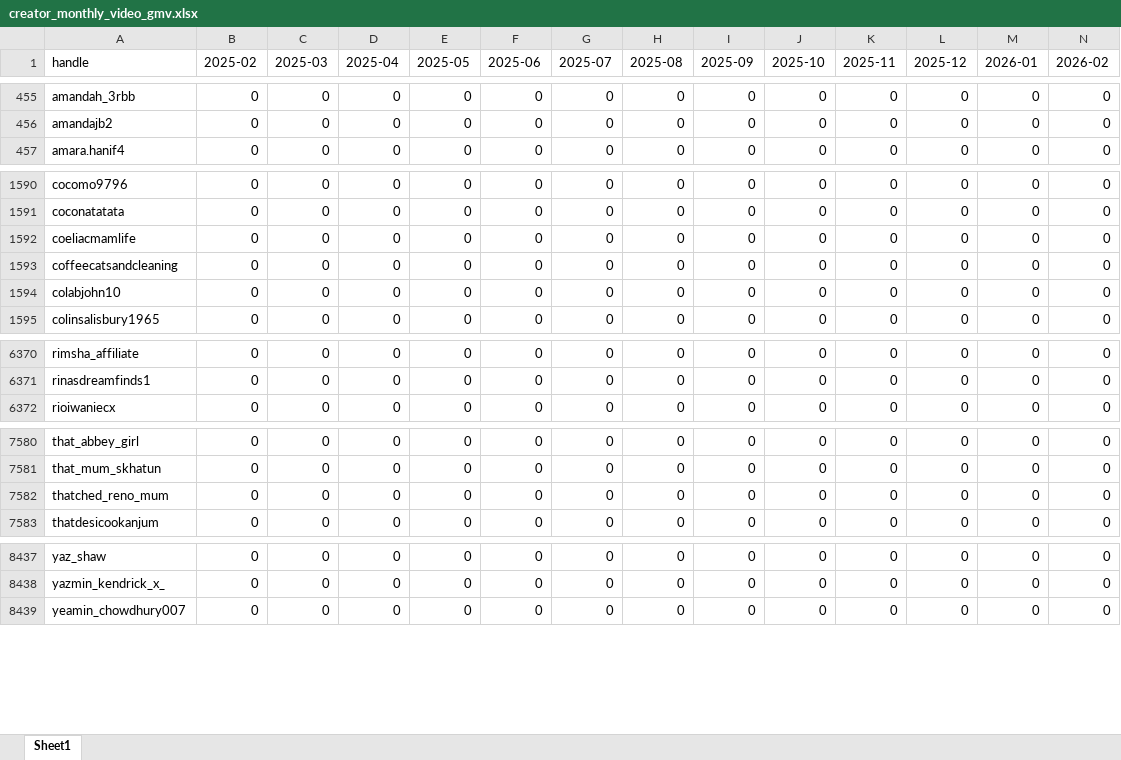
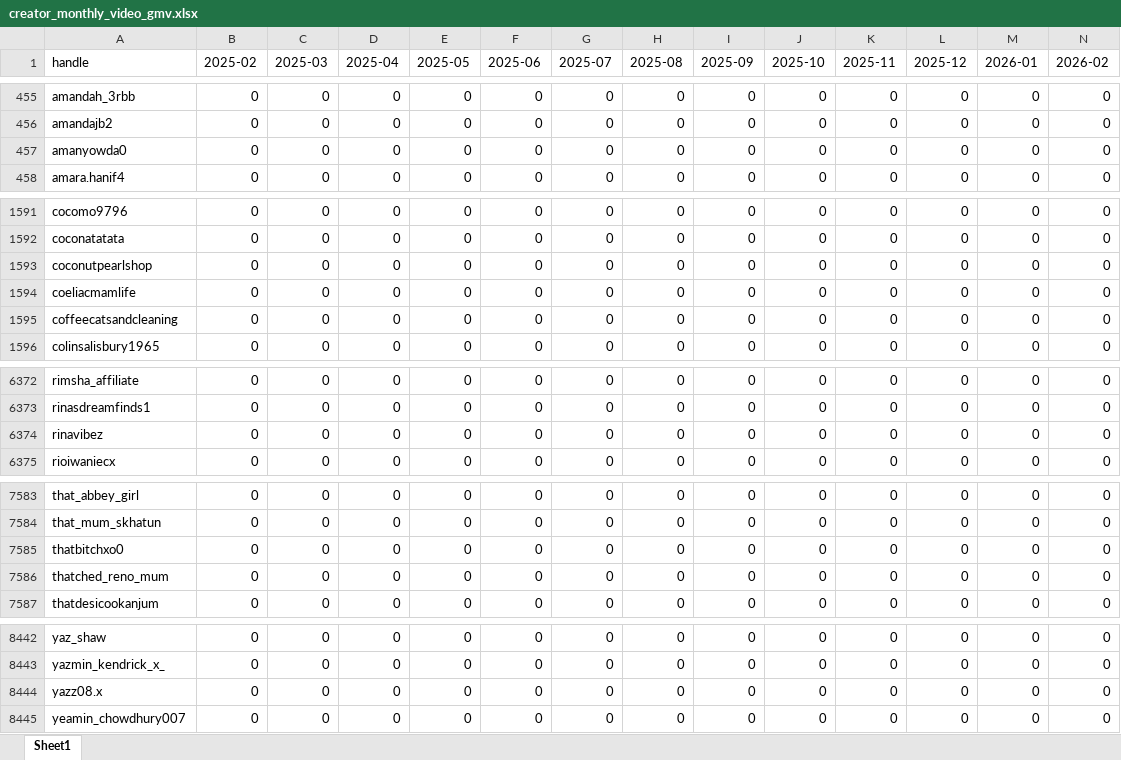
Before and after one commit to aviralgarg-commits/vahdam-sampling-dashboard, an Excel workbook: creator_monthly_video_gmv.xlsx, sheet Sheet1, drawn as a sheet; only a part is shown, gaps mark what is left out; values as stored, in another font and other column widths than the file's, no borders; removed rows and columns are numbered as before the commit, all else as after; rows hold the shown columns only; the diff covers the shown part only; the diff names each change by its address in the sheet, - before the commit and + after, or states it on an @@ line.

```diff
--- a/creator_monthly_video_gmv.xlsx (sheet Sheet1)
+++ b/creator_monthly_video_gmv.xlsx (sheet Sheet1)
+row 457: amanyowda0 | 0 | 0 | 0 | 0 | 0 | 0 | 0 | 0 | 0 | 0 | 0 | 0 | 0
+row 1593: coconutpearlshop | 0 | 0 | 0 | 0 | 0 | 0 | 0 | 0 | 0 | 0 | 0 | 0 | 0
-row 1594: colabjohn10 | 0 | 0 | 0 | 0 | 0 | 0 | 0 | 0 | 0 | 0 | 0 | 0 | 0
+row 6374: rinavibez | 0 | 0 | 0 | 0 | 0 | 0 | 0 | 0 | 0 | 0 | 0 | 0 | 0
+row 7585: thatbitchxo0 | 0 | 0 | 0 | 0 | 0 | 0 | 0 | 0 | 0 | 0 | 0 | 0 | 0
+row 8444: yazz08.x | 0 | 0 | 0 | 0 | 0 | 0 | 0 | 0 | 0 | 0 | 0 | 0 | 0
```
Also changed, not shown: 2 added rows and 4 edited cells elsewhere in this sheet, chase_list.xlsx, monthly_sample_report.xlsx, 5 other files.
